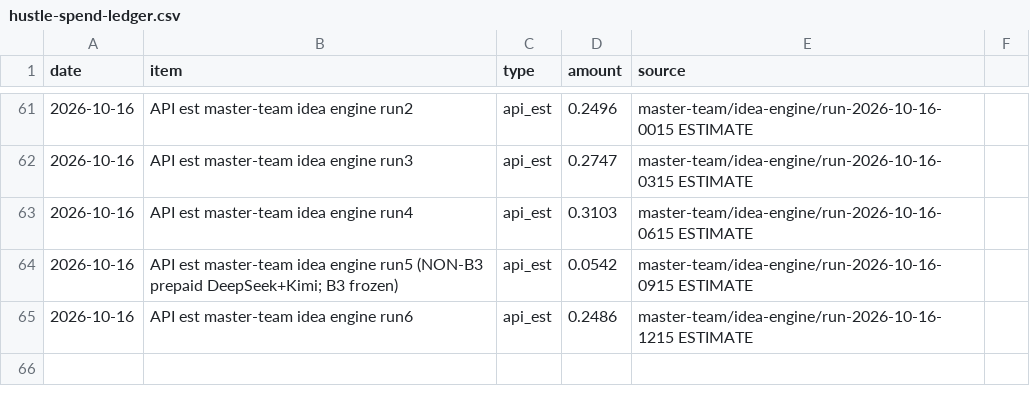
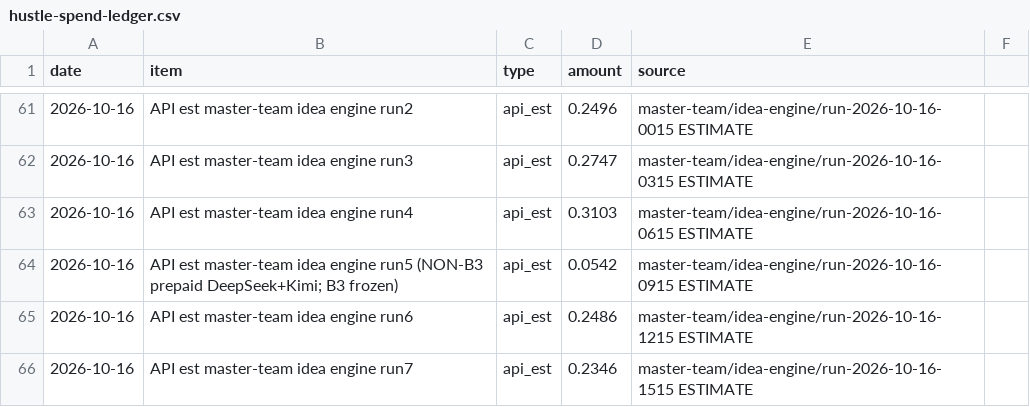
Before and after one commit to erikhuovi13/pauca-dashboard, a CSV file: v2/sources/hustle-spend-ledger.csv, drawn as a sheet; only a part is shown, gaps mark what is left out; the diff names each change by its address in the sheet, - before the commit and + after, or states it on an @@ line.

```diff
--- a/v2/sources/hustle-spend-ledger.csv
+++ b/v2/sources/hustle-spend-ledger.csv
+row 66: 2026-10-16 | API est master-team idea engine run7 | api_est | 0.2346 | master-team/idea-engine/run-2026-10-16-1515 ESTIMATE
```
Also changed, not shown: 2 other files.
